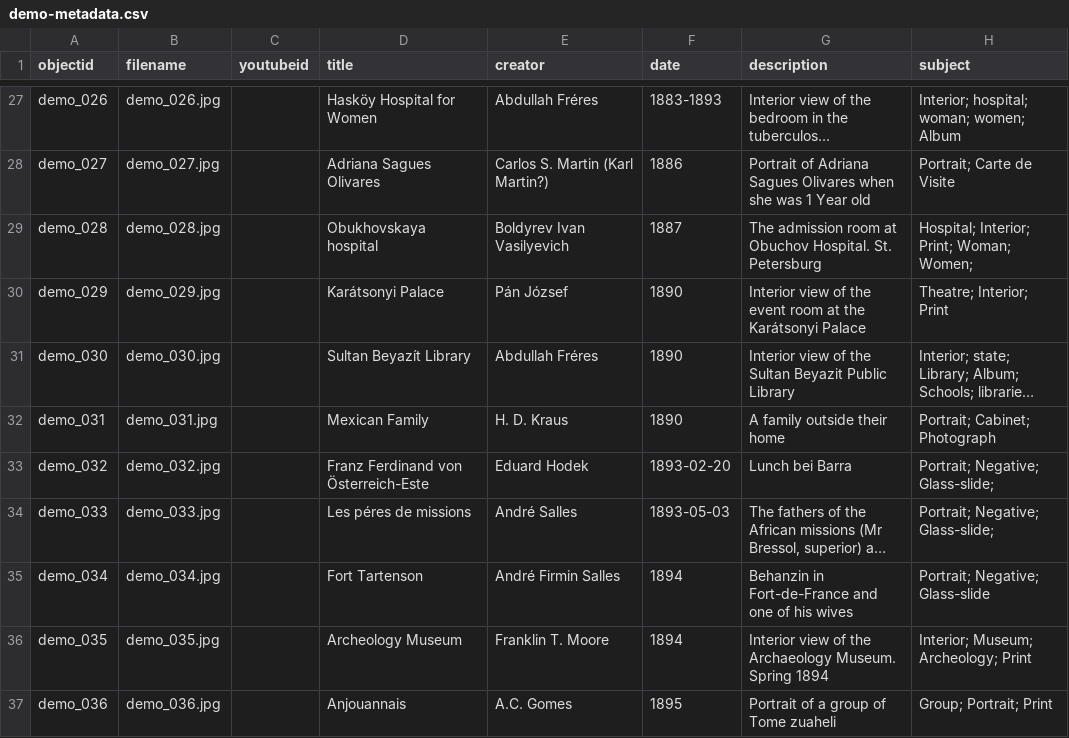
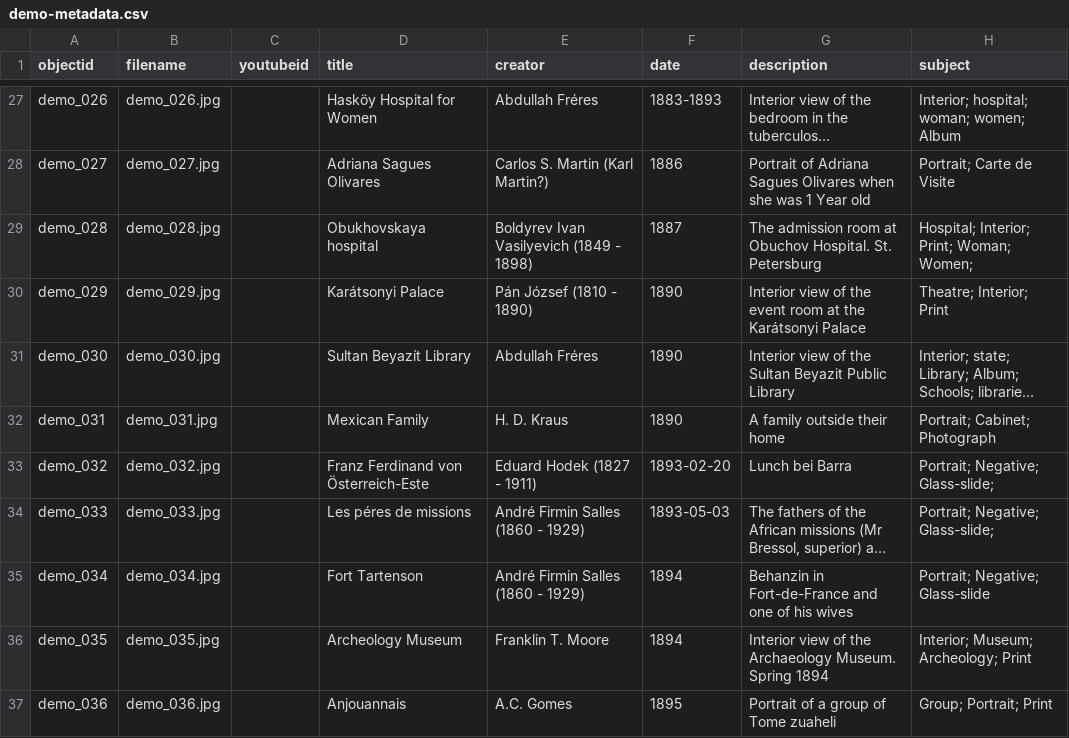
Before and after one commit to Fraukindermann/Mapping-Thonet, a CSV file: _data/demo-metadata.csv, drawn as a sheet; only a part is shown, gaps mark what is left out; long unchanged cells end in …; the diff names each change by its address in the sheet, - before the commit and + after, or states it on an @@ line.

Commit message:
Update demo-metadata.csv

```diff
--- a/_data/demo-metadata.csv
+++ b/_data/demo-metadata.csv
-E29 (creator): Boldyrev Ivan Vasilyevich
+E29 (creator): Boldyrev Ivan Vasilyevich (1849 - 1898)
-E30 (creator): Pán József
+E30 (creator): Pán József (1810 - 1890)
-E33 (creator): Eduard Hodek
+E33 (creator): Eduard Hodek (1827 - 1911)
-E34 (creator): André Salles
+E34 (creator): André Firmin Salles (1860 - 1929)
-E35 (creator): André Firmin Salles
+E35 (creator): André Firmin Salles (1860 - 1929)
```
